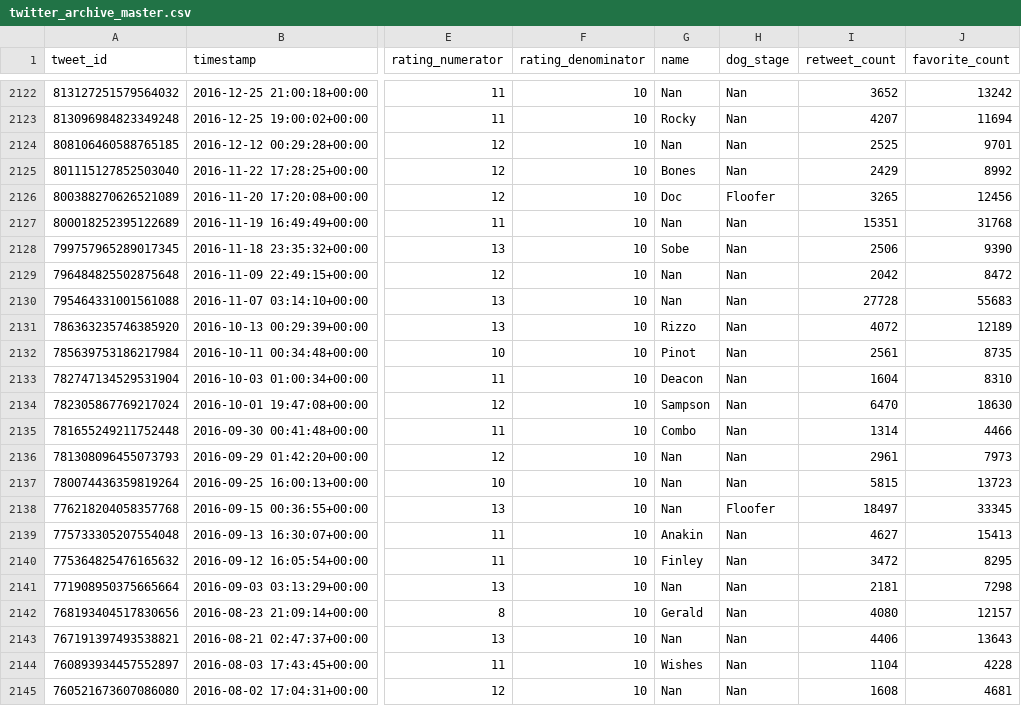
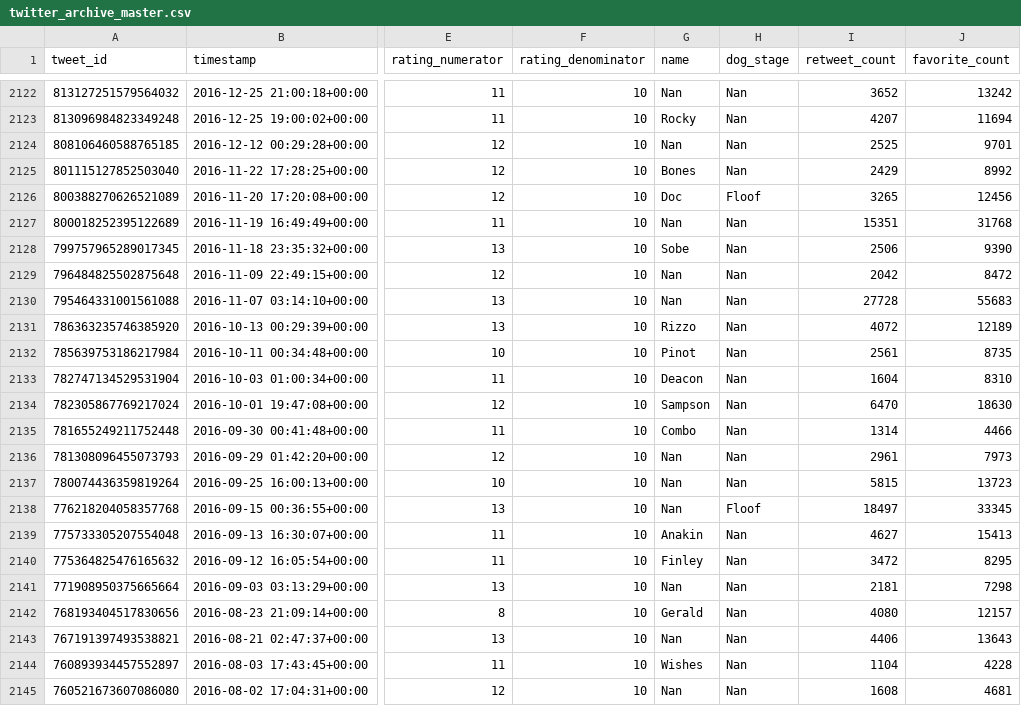
Before and after one commit to GaryLBentley/wrangle_analyze_data, a CSV file: twitter_archive_master.csv, drawn as a sheet; only a part is shown, gaps mark what is left out; the diff covers the shown part only; the diff names each change by its address in the sheet, - before the commit and + after, or states it on an @@ line.

```diff
--- a/twitter_archive_master.csv
+++ b/twitter_archive_master.csv
-H2126 (dog_stage): Floofer
+H2126 (dog_stage): Floof
-H2138 (dog_stage): Floofer
+H2138 (dog_stage): Floof
```
Also changed, not shown: 8 edited cells elsewhere in this file, 2 other files.
